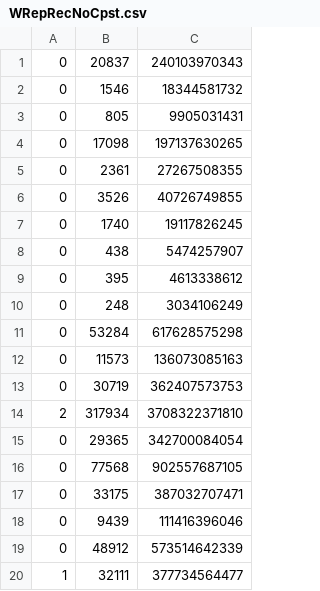
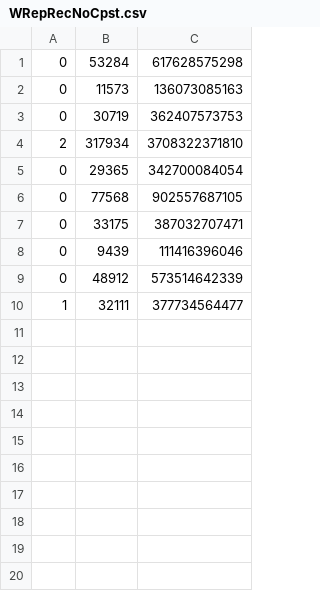
Before and after one commit to tallalnparis4ev/cppersist, a CSV file: cppersist/experiments/data/TTTSize4/WRepRecNoCpst.csv, drawn as a sheet.

```diff
--- a/cppersist/experiments/data/TTTSize4/WRepRecNoCpst.csv
+++ b/cppersist/experiments/data/TTTSize4/WRepRecNoCpst.csv
@@ -1,11 +1 @@
-0,20837,240103970343
-0,1546,18344581732
-0,805,9905031431
-0,17098,197137630265
-0,2361,27267508355
-0,3526,40726749855
-0,1740,19117826245
-0,438,5474257907
-0,395,4613338612
-0,248,3034106249
 0,53284,617628575298
```
Also changed, not shown: cppersist/experiments/data/TTTSize4/WRepRecCpstDelCache.csv.
